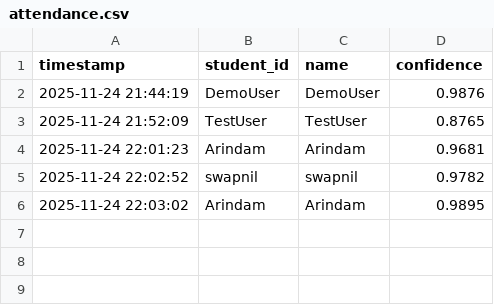
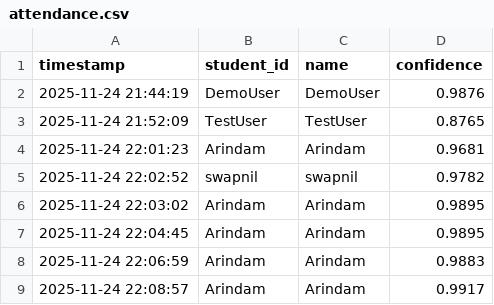
Before and after one commit to Subho1a/Attendance-System-, a CSV file: attendance/attendance.csv, drawn as a sheet; the diff names each change by its address in the sheet, - before the commit and + after, or states it on an @@ line.

```diff
--- a/attendance/attendance.csv
+++ b/attendance/attendance.csv
+row 7: 2025-11-24 22:04:45 | Arindam | Arindam | 0.9895
+row 8: 2025-11-24 22:06:59 | Arindam | Arindam | 0.9883
+row 9: 2025-11-24 22:08:57 | Arindam | Arindam | 0.9917
```
Also changed, not shown: 1 other file.
